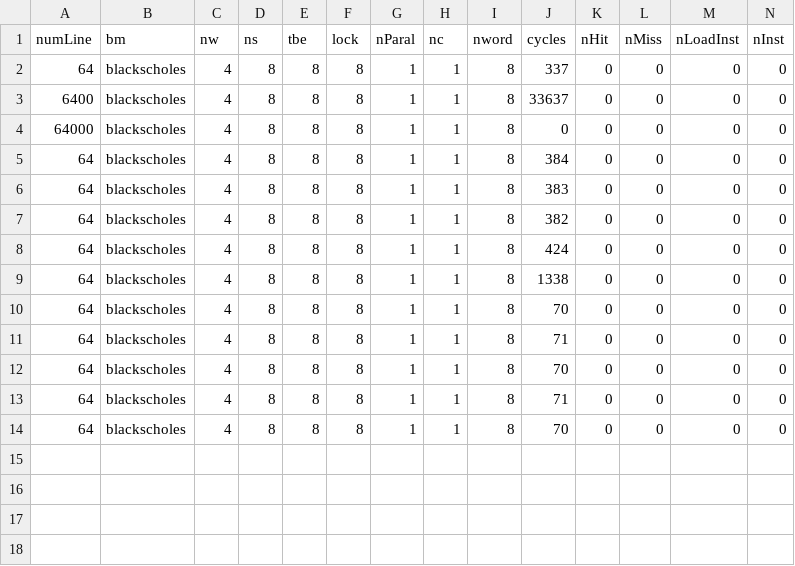
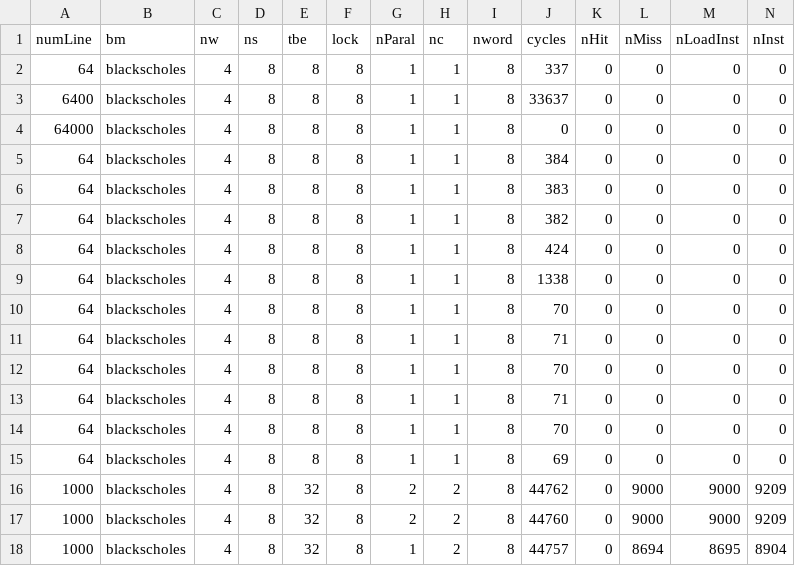
Before and after one commit to sfu-arch/muir-sim, a CSV file: python/blackscholes_Ran.csv, drawn as a sheet; only a part is shown; rows hold the shown columns only; the diff names each change by its address in the sheet, - before the commit and + after, or states it on an @@ line.

```diff
--- a/python/blackscholes_Ran.csv
+++ b/python/blackscholes_Ran.csv
+row 15: 64 | blackscholes | 4 | 8 | 8 | 8 | 1 | 1 | 8 | 69 | 0 | 0 | 0 | 0
+row 16: 1000 | blackscholes | 4 | 8 | 32 | 8 | 2 | 2 | 8 | 44762 | 0 | 9000 | 9000 | 9209
+row 17: 1000 | blackscholes | 4 | 8 | 32 | 8 | 2 | 2 | 8 | 44760 | 0 | 9000 | 9000 | 9209
+row 18: 1000 | blackscholes | 4 | 8 | 32 | 8 | 1 | 2 | 8 | 44757 | 0 | 8694 | 8695 | 8904
```
Also changed, not shown: python/GEMV_Ran.csv, 2 other files.
